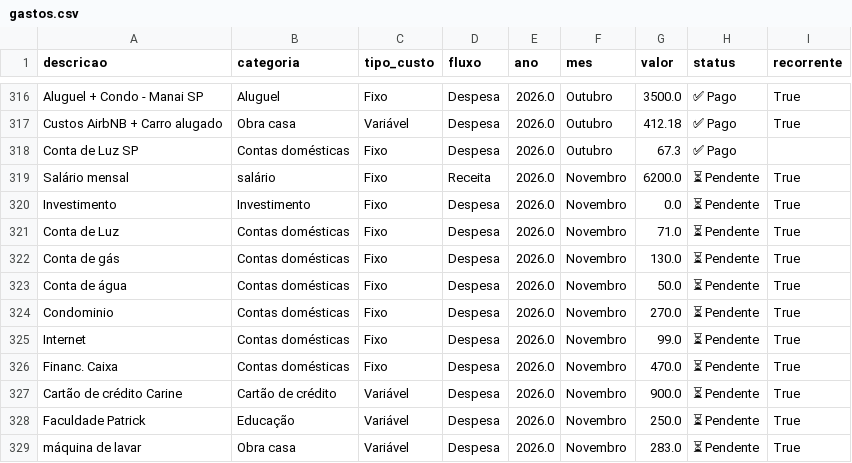
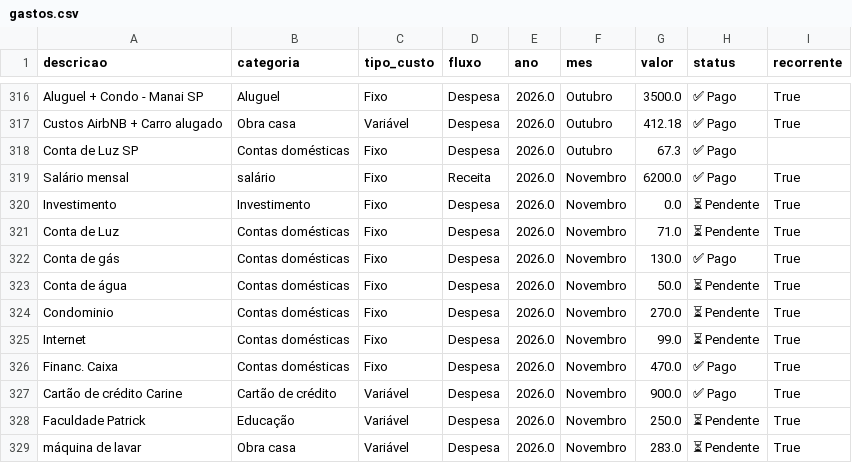
Before and after one commit to PatrickBravo10/Investimentos, a CSV file: gastos.csv, drawn as a sheet; only a part is shown, gaps mark what is left out.

Commit message:
Save Novembro

```diff
--- a/gastos.csv
+++ b/gastos.csv
@@ -318,6 +318,6 @@ Custos AirbNB + Carro alugado,Obra casa,Variável,Despesa,2026.0,Outubro,412.18,
 Conta de Luz SP,Contas domésticas,Fixo,Despesa,2026.0,Outubro,67.3,✅ Pago,
-Salário mensal,salário,Fixo,Receita,2026.0,Novembro,6200.0,⏳ Pendente,True
+Salário mensal,salário,Fixo,Receita,2026.0,Novembro,6200.0,✅ Pago,True
 Investimento,Investimento,Fixo,Despesa,2026.0,Novembro,0.0,⏳ Pendente,True
 Conta de Luz,Contas domésticas,Fixo,Despesa,2026.0,Novembro,71.0,⏳ Pendente,True
-Conta de gás,Contas domésticas,Fixo,Despesa,2026.0,Novembro,130.0,⏳ Pendente,True
+Conta de gás,Contas domésticas,Fixo,Despesa,2026.0,Novembro,130.0,✅ Pago,True
 Conta de água,Contas domésticas,Fixo,Despesa,2026.0,Novembro,50.0,⏳ Pendente,True
@@ -325,4 +325,4 @@ Condominio,Contas domésticas,Fixo,Despesa,2026.0,Novembro,270.0,⏳ Pendente,Tr
 Internet,Contas domésticas,Fixo,Despesa,2026.0,Novembro,99.0,⏳ Pendente,True
-Financ. Caixa,Contas domésticas,Fixo,Despesa,2026.0,Novembro,470.0,⏳ Pendente,True
-Cartão de crédito Carine,Cartão de crédito,Variável,Despesa,2026.0,Novembro,900.0,⏳ Pendente,True
+Financ. Caixa,Contas domésticas,Fixo,Despesa,2026.0,Novembro,470.0,✅ Pago,True
+Cartão de crédito Carine,Cartão de crédito,Variável,Despesa,2026.0,Novembro,900.0,✅ Pago,True
 Faculdade Patrick,Educação,Variável,Despesa,2026.0,Novembro,250.0,⏳ Pendente,True
```
